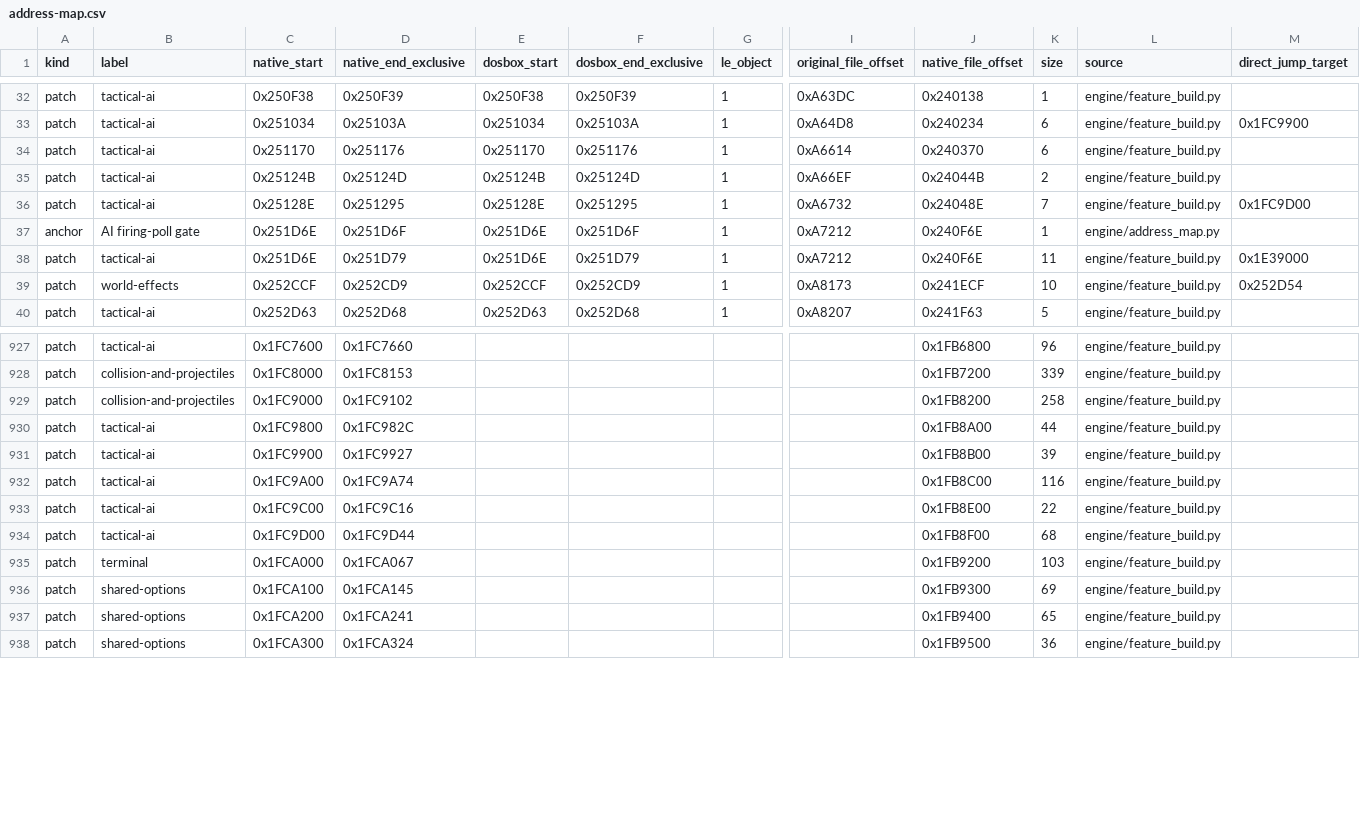
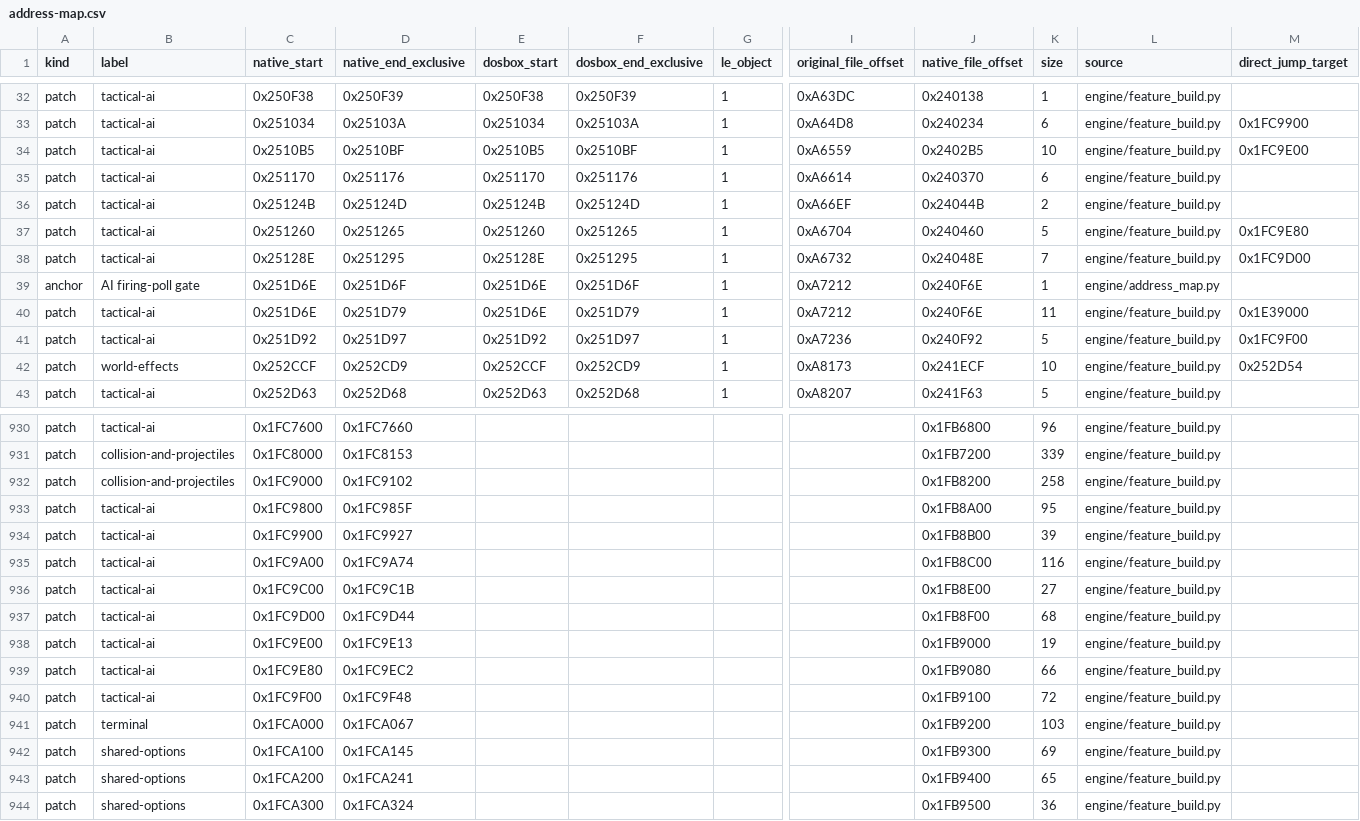
Before and after one commit to Murplugg/Terra-Nova-SFC-improved, a CSV file: docs/address-map.csv, drawn as a sheet; only a part is shown, gaps mark what is left out; addresses are those after the commit; rows hold the shown columns only; the diff names each change by its address in the sheet, - before the commit and + after, or states it on an @@ line.

```diff
--- a/docs/address-map.csv
+++ b/docs/address-map.csv
+row 34: patch | tactical-ai | 0x2510B5 | 0x2510BF | 0x2510B5 | 0x2510BF | 1 | 0xA6559 | 0x2402B5 | 10 | engine/feature_build.py | 0x1FC9E00
+row 37: patch | tactical-ai | 0x251260 | 0x251265 | 0x251260 | 0x251265 | 1 | 0xA6704 | 0x240460 | 5 | engine/feature_build.py | 0x1FC9E80
+row 41: patch | tactical-ai | 0x251D92 | 0x251D97 | 0x251D92 | 0x251D97 | 1 | 0xA7236 | 0x240F92 | 5 | engine/feature_build.py | 0x1FC9F00
-D933 (native_end_exclusive): 0x1FC982C
+D933 (native_end_exclusive): 0x1FC985F
-K933 (size): 44
+K933 (size): 95
-D936 (native_end_exclusive): 0x1FC9C16
+D936 (native_end_exclusive): 0x1FC9C1B
-K936 (size): 22
+K936 (size): 27
+row 938: patch | tactical-ai | 0x1FC9E00 | 0x1FC9E13 |  |  |  |  | 0x1FB9000 | 19 | engine/feature_build.py
+row 939: patch | tactical-ai | 0x1FC9E80 | 0x1FC9EC2 |  |  |  |  | 0x1FB9080 | 66 | engine/feature_build.py
+row 940: patch | tactical-ai | 0x1FC9F00 | 0x1FC9F48 |  |  |  |  | 0x1FB9100 | 72 | engine/feature_build.py
```
Also changed, not shown: 8 other files.
